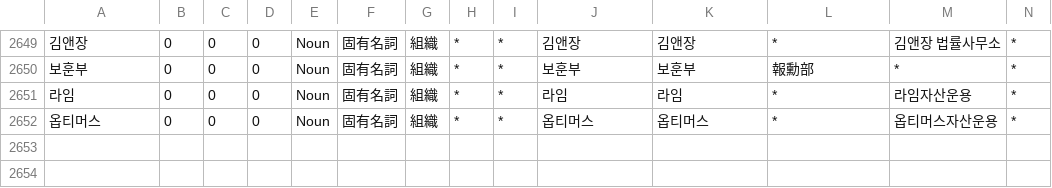
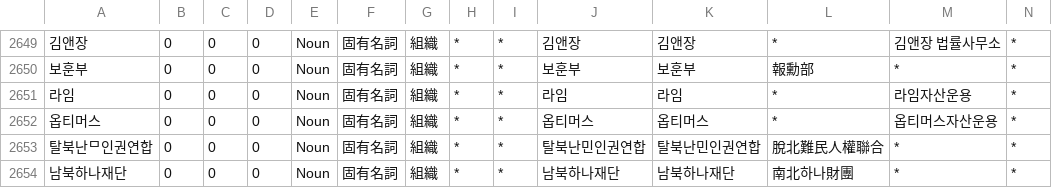
Before and after one commit to okikirmui/handic, a CSV file: seed/Noun.supplement.org.csv, drawn as a sheet; only a part is shown, gaps mark what is left out; rows hold the shown columns only; the diff names each change by its address in the sheet, - before the commit and + after, or states it on an @@ line.

```diff
--- a/seed/Noun.supplement.org.csv
+++ b/seed/Noun.supplement.org.csv
+row 2653: 탈북난ᄆ인권연합 | 0 | 0 | 0 | Noun | 固有名詞 | 組織 | * | * | 탈북난민인권연합 | 탈북난민인권연합 | 脫北難民人權聯合 | * | *
+row 2654: 남북하나재단 | 0 | 0 | 0 | Noun | 固有名詞 | 組織 | * | * | 남북하나재단 | 남북하나재단 | 南北하나財團 | * | *
```
Also changed, not shown: seed/Ending.csv, seed/Noun.supplement.name.csv, 3 other files.
